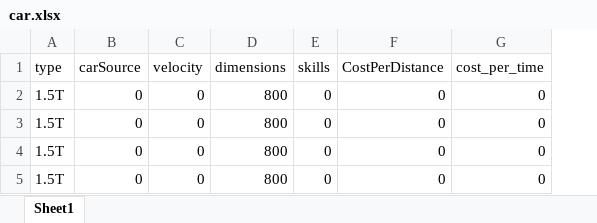
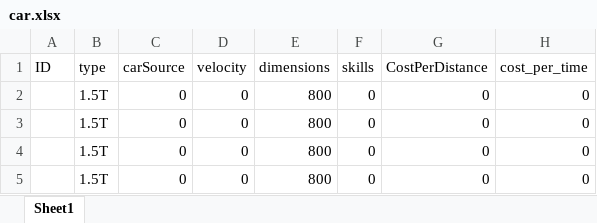
Before and after one commit to GEDS1990/xboost-code, an Excel workbook: xboost/com.xboost.business/src/main/webapp/static/excelTemplate/car.xlsx, sheet Sheet1, drawn as a sheet; only a part is shown; values as stored, in another font and other column widths than the file's, no borders; the diff names each change by its address in the sheet, - before the commit and + after, or states it on an @@ line.

```diff
--- a/xboost/com.xboost.business/src/main/webapp/static/excelTemplate/car.xlsx (sheet Sheet1)
+++ b/xboost/com.xboost.business/src/main/webapp/static/excelTemplate/car.xlsx (sheet Sheet1)
+column A (ID), empty
```
Also changed, not shown: xboost/com.xboost.business/src/main/webapp/static/excelTemplate/demands.xlsx, xboost/com.xboost.business/src/main/webapp/static/excelTemplate/deport.xlsx, 7 other files.
